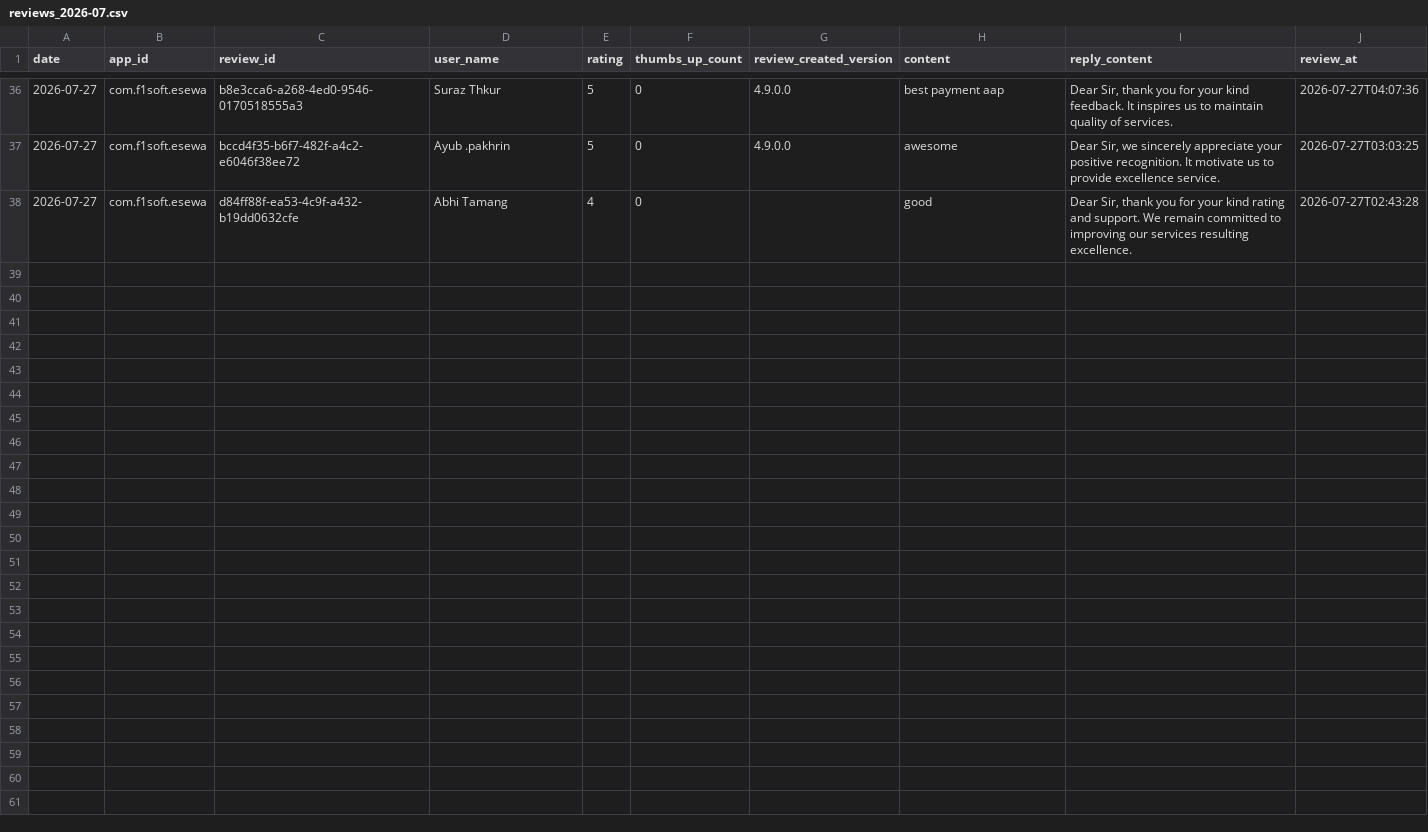
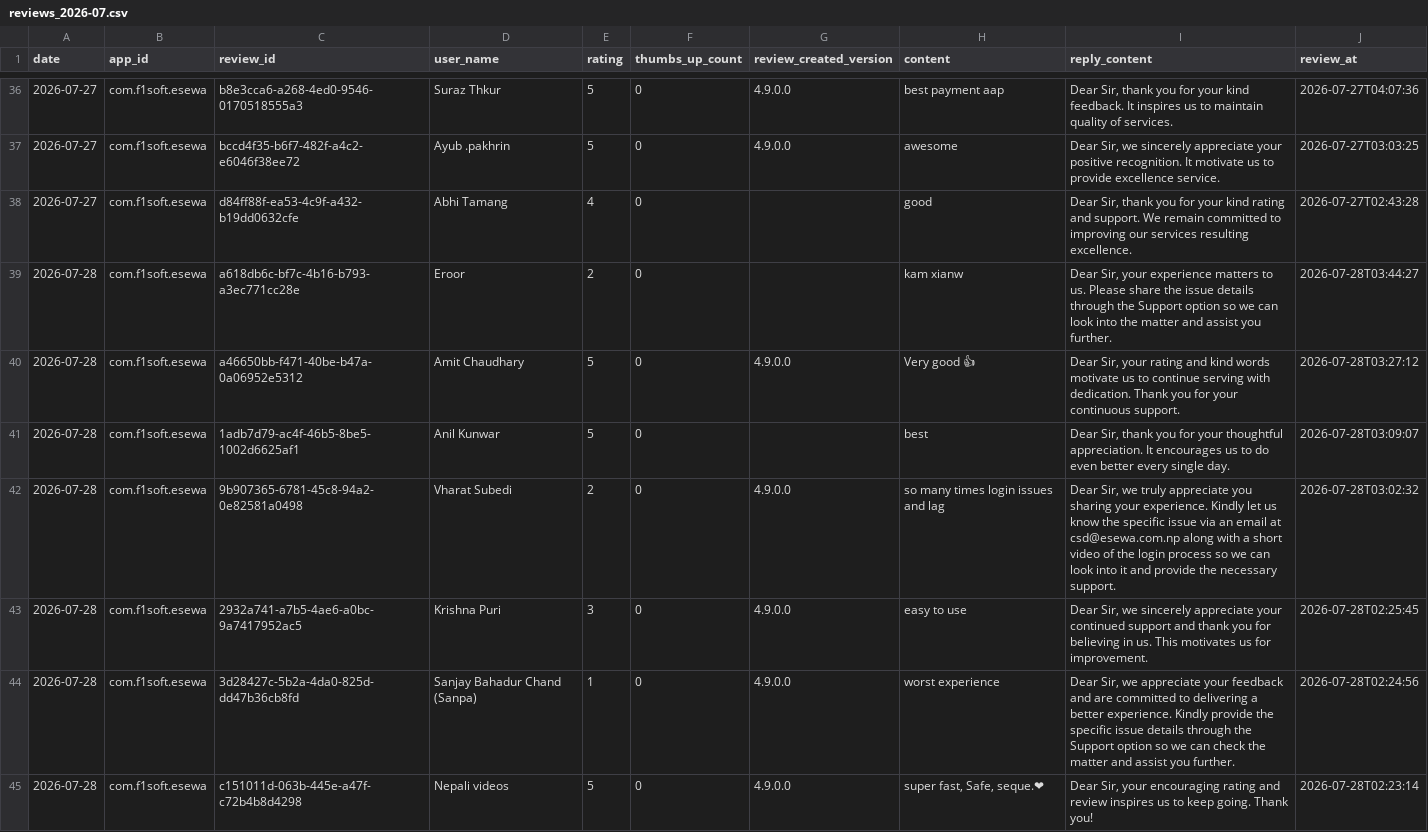
Before and after one commit to g10drasingh/App-Install-Tracker, a CSV file: data/reviews_2026-07.csv, drawn as a sheet; only a part is shown, gaps mark what is left out; the diff names each change by its address in the sheet, - before the commit and + after, or states it on an @@ line.

```diff
--- a/data/reviews_2026-07.csv
+++ b/data/reviews_2026-07.csv
+row 39: 2026-07-28 | com.f1soft.esewa | a618db6c-bf7c-4b16-b793-a3ec771cc28e | Eroor | 2 | 0 |  | kam xianw | Dear Sir, your experience matters to us. Please share the issue details through the Support option so we can look into the matter and assist you further. | 2026-07-28T03:44:27
+row 40: 2026-07-28 | com.f1soft.esewa | a46650bb-f471-40be-b47a-0a06952e5312 | Amit Chaudhary | 5 | 0 | 4.9.0.0 | Very good 👍 | Dear Sir, your rating and kind words motivate us to continue serving with dedication. Thank you for your continuous support. | 2026-07-28T03:27:12
+row 41: 2026-07-28 | com.f1soft.esewa | 1adb7d79-ac4f-46b5-8be5-1002d6625af1 | Anil Kunwar | 5 | 0 |  | best | Dear Sir, thank you for your thoughtful appreciation. It encourages us to do even better every single day. | 2026-07-28T03:09:07
+row 42: 2026-07-28 | com.f1soft.esewa | 9b907365-6781-45c8-94a2-0e82581a0498 | Vharat Subedi | 2 | 0 | 4.9.0.0 | so many times login issues and lag | Dear Sir, we truly appreciate you sharing your experience. Kindly let us know the specific issue via an email at csd@esewa.com.np along with a short video of the login process so we can look into it and provide the necessary support. | 2026-07-28T03:02:32
+row 43: 2026-07-28 | com.f1soft.esewa | 2932a741-a7b5-4ae6-a0bc-9a7417952ac5 | Krishna Puri | 3 | 0 | 4.9.0.0 | easy to use | Dear Sir, we sincerely appreciate your continued support and thank you for believing in us. This motivates us for improvement. | 2026-07-28T02:25:45
+row 44: 2026-07-28 | com.f1soft.esewa | 3d28427c-5b2a-4da0-825d-dd47b36cb8fd | Sanjay Bahadur Chand (Sanpa) | 1 | 0 | 4.9.0.0 | worst experience | Dear Sir, we appreciate your feedback and are committed to delivering a better experience. Kindly provide the specific issue details through the Support option so we can check the matter and assist you further. | 2026-07-28T02:24:56
+row 45: 2026-07-28 | com.f1soft.esewa | c151011d-063b-445e-a47f-c72b4b8d4298 | Nepali videos | 5 | 0 | 4.9.0.0 | super fast, Safe, seque.❤ | Dear Sir, your encouraging rating and review inspires us to keep going. Thank you! | 2026-07-28T02:23:14
```
Also changed, not shown: data/app_installs.csv.
